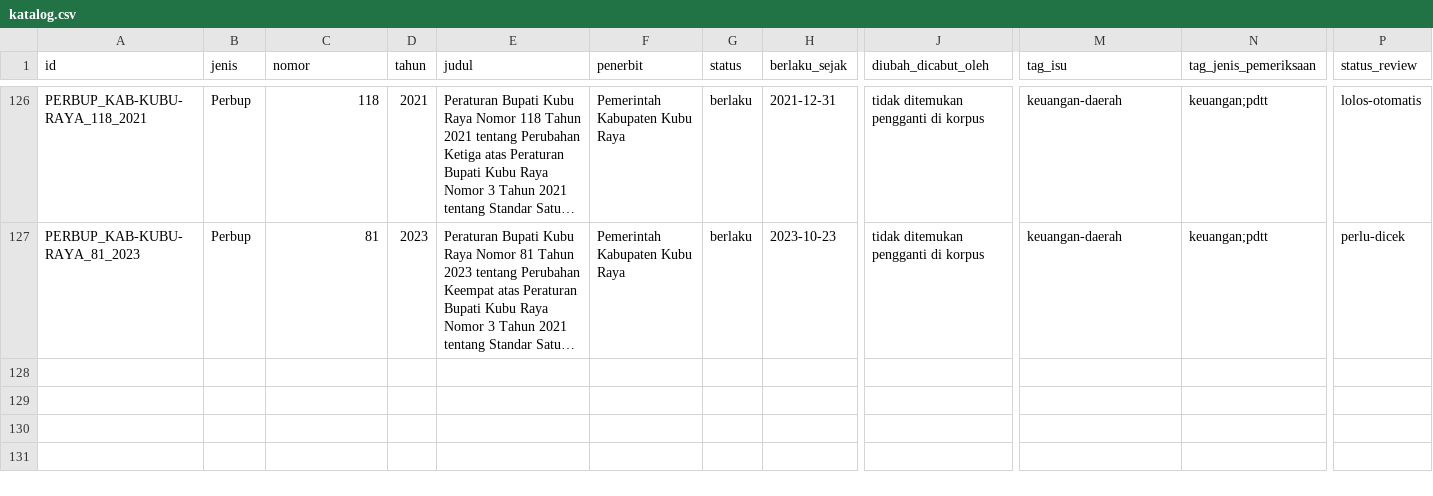
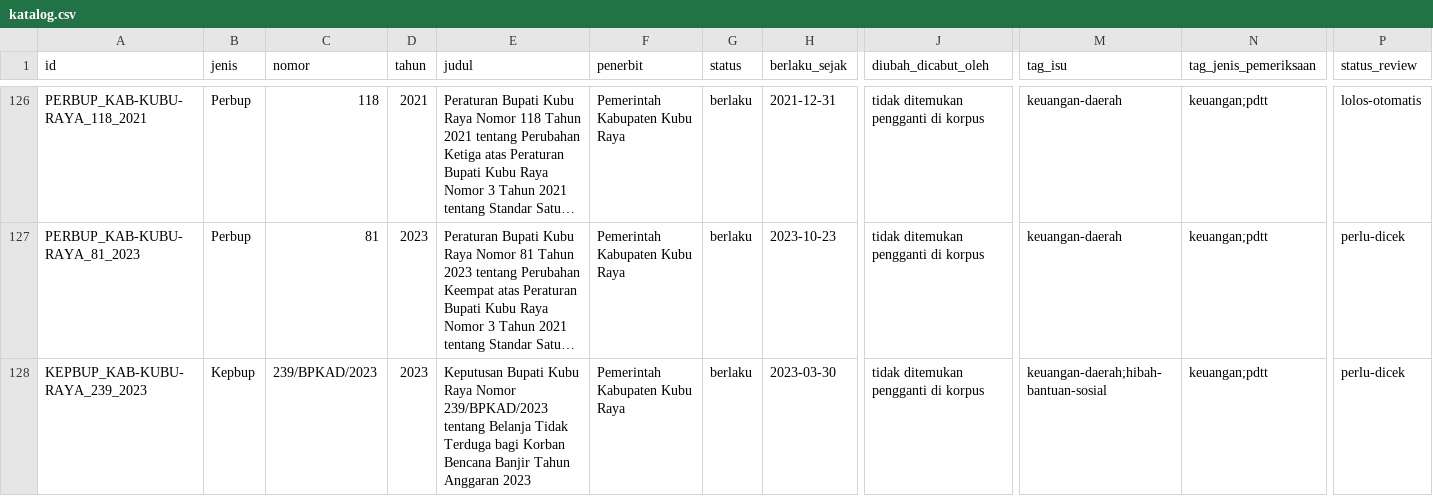
Before and after one commit to primaditra/korpus-daerah, a CSV file: katalog.csv, drawn as a sheet; only a part is shown, gaps mark what is left out; long unchanged cells end in …; rows hold the shown columns only; the diff names each change by its address in the sheet, - before the commit and + after, or states it on an @@ line.

```diff
--- a/katalog.csv
+++ b/katalog.csv
+row 128: KEPBUP_KAB-KUBU-RAYA_239_2023 | Kepbup | 239/BPKAD/2023 | 2023 | Keputusan Bupati Kubu Raya Nomor 239/BPKAD/2023 tentang Belanja Tidak Terduga bagi Korban Bencana Banjir Tahun Anggaran 2023 | Pemerintah Kabupaten Kubu Raya | berlaku | 2023-03-30 | tidak ditemukan pengganti di korpus | keuangan-daerah;hibah-bantuan-sosial | keuangan;pdtt | perlu-dicek
```
Also changed, not shown: 1 other file.
